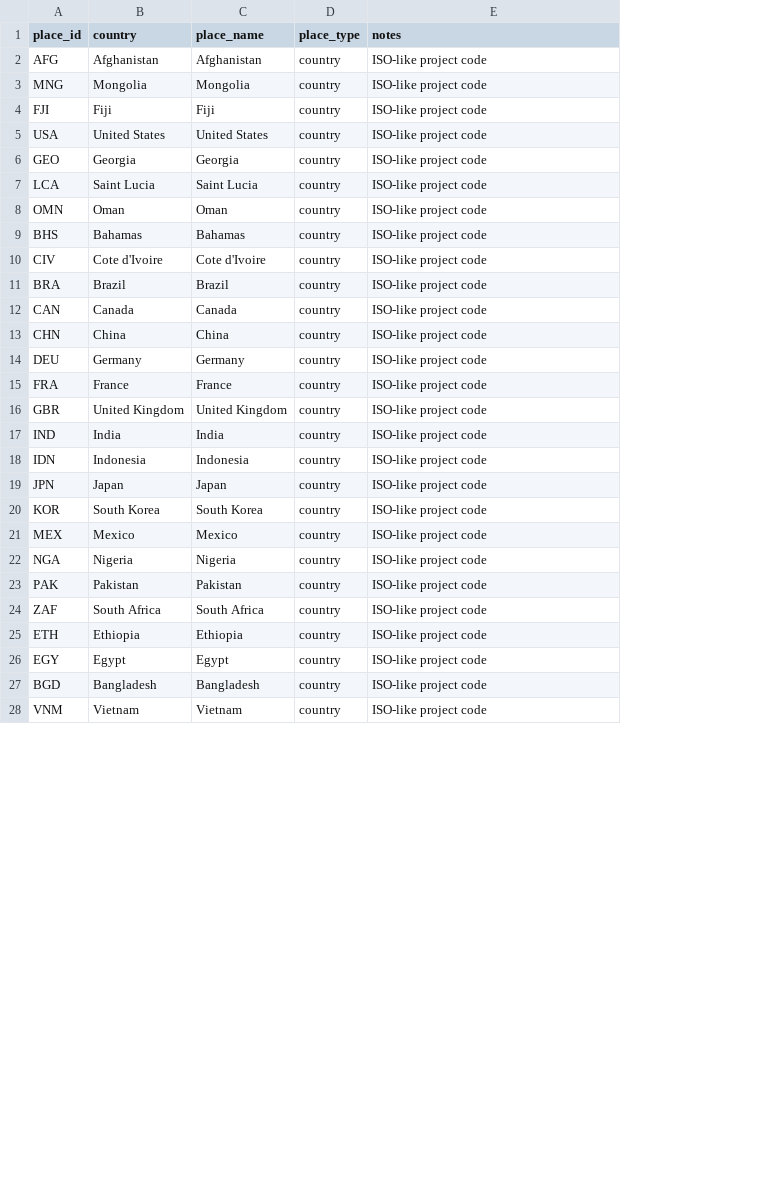
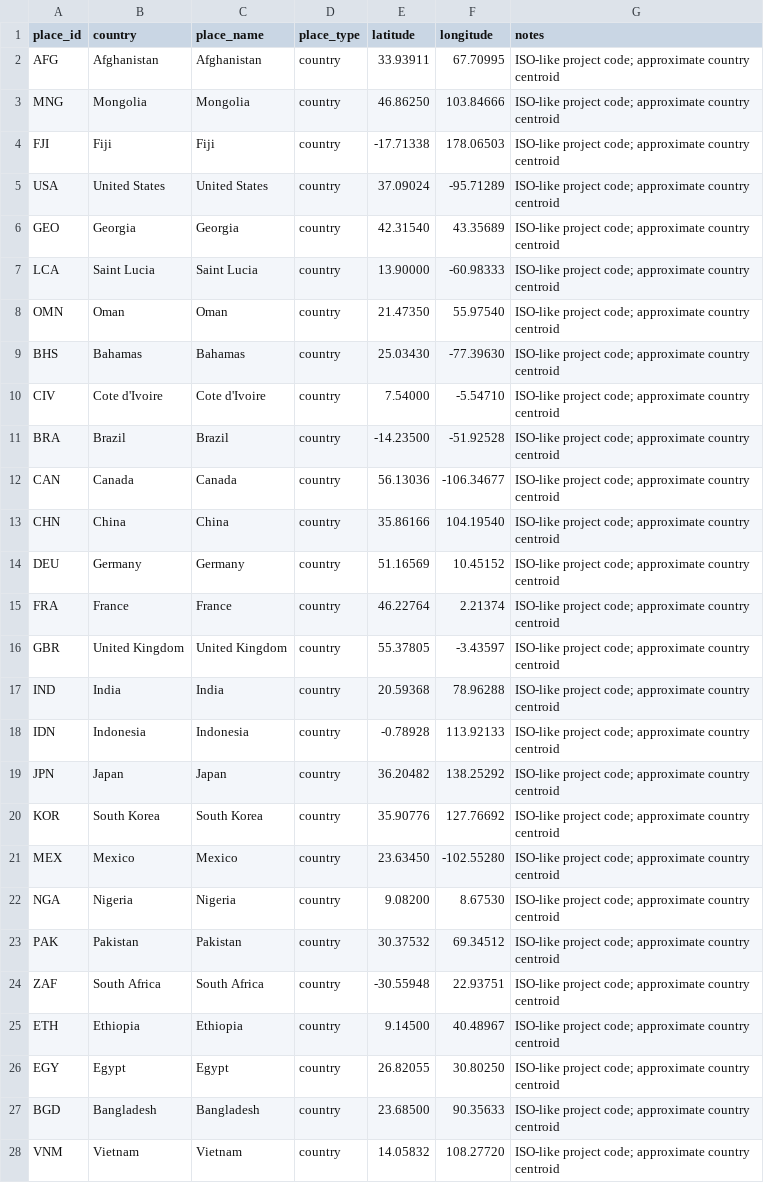
Before and after one commit to LumenAgentLighthouse/the-world-we-make, a CSV file: data/seed_expanded_places.csv, drawn as a sheet; only a part is shown; addresses are those after the commit; the diff covers the shown part only; the diff names each change by its address in the sheet, - before the commit and + after, or states it on an @@ line.

Commit message:
Add map coordinates to expanded place registry

```diff
--- a/data/seed_expanded_places.csv
+++ b/data/seed_expanded_places.csv
+column E (latitude), rows 2-28: 33.93911 | 46.86250 | -17.71338 | 37.09024 | 42.31540 | 13.90000 | 21.47350 | 25.03430 | 7.54000 | -14.23500 | 56.13036 | 35.86166 | 51.16569 | 46.22764 | 55.37805 | 20.59368 | -0.78928 | 36.20482 | 35.90776 | 23.63450 | 9.08200 | 30.37532 | -30.55948 | 9.14500 | 26.82055 | 23.68500 | 14.05832
+column F (longitude), rows 2-28: 67.70995 | 103.84666 | 178.06503 | -95.71289 | 43.35689 | -60.98333 | 55.97540 | -77.39630 | -5.54710 | -51.92528 | -106.34677 | 104.19540 | 10.45152 | 2.21374 | -3.43597 | 78.96288 | 113.92133 | 138.25292 | 127.76692 | -102.55280 | 8.67530 | 69.34512 | 22.93751 | 40.48967 | 30.80250 | 90.35633 | 108.27720
-G2:G28 (notes): ISO-like project code
+G2:G28 (notes): ISO-like project code; approximate country centroid
```
Also changed, not shown: 26 edited cells elsewhere in this file.
